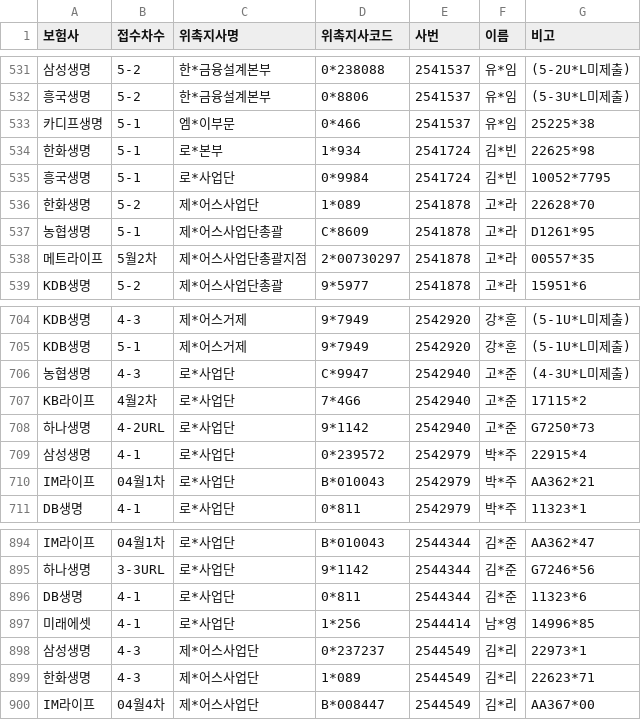
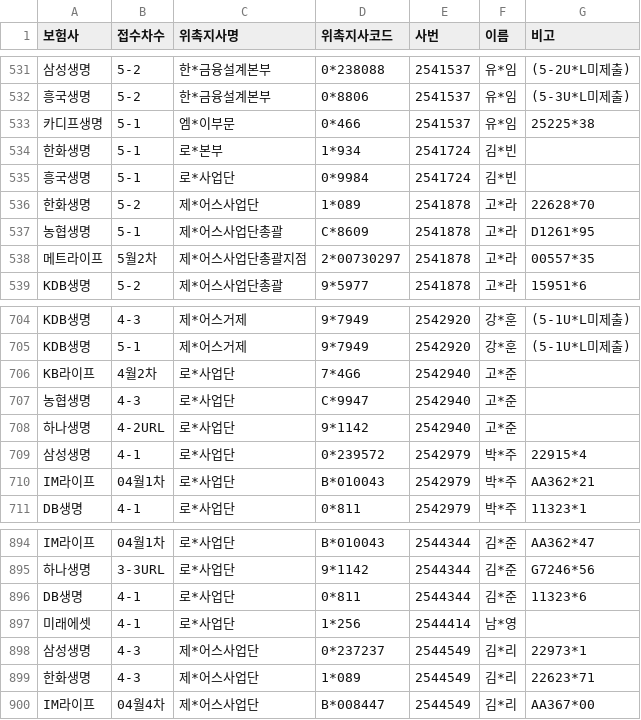
Before and after one commit to incar0223-sys/MA1code, a CSV file: MA위촉접수리스트_통합.csv, drawn as a sheet; only a part is shown, gaps mark what is left out; removed rows and columns are numbered as before the commit, all else as after; the diff names each change by its address in the sheet, - before the commit and + after, or states it on an @@ line.

Commit message:
AutoUpdate_2026-05-29_1007

```diff
--- a/MA위촉접수리스트_통합.csv
+++ b/MA위촉접수리스트_통합.csv
-G534 (비고): 22625*98
+G534 (비고): (empty)
-G535 (비고): 10052*7795
+G535 (비고): (empty)
-row 706: 농협생명 | 4-3 | 로*사업단 | C*9947 | 2542940 | 고*준 | (4-3U*L미제출)
-G706 (비고): 17115*2
+G706 (비고): (empty)
+row 707: 농협생명 | 4-3 | 로*사업단 | C*9947 | 2542940 | 고*준
-G708 (비고): G7250*73
+G708 (비고): (empty)
-G897 (비고): 14996*85
+G897 (비고): (empty)
```
